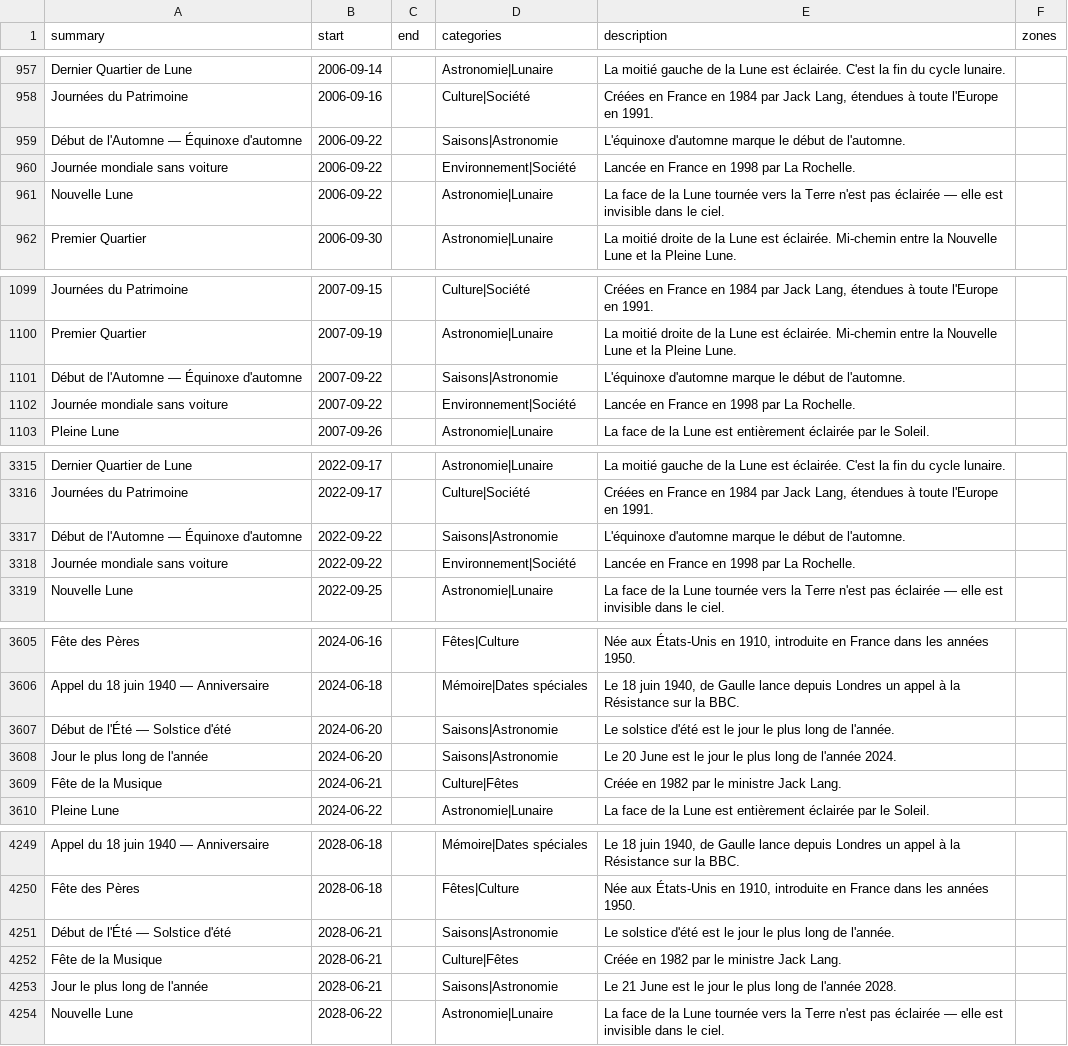
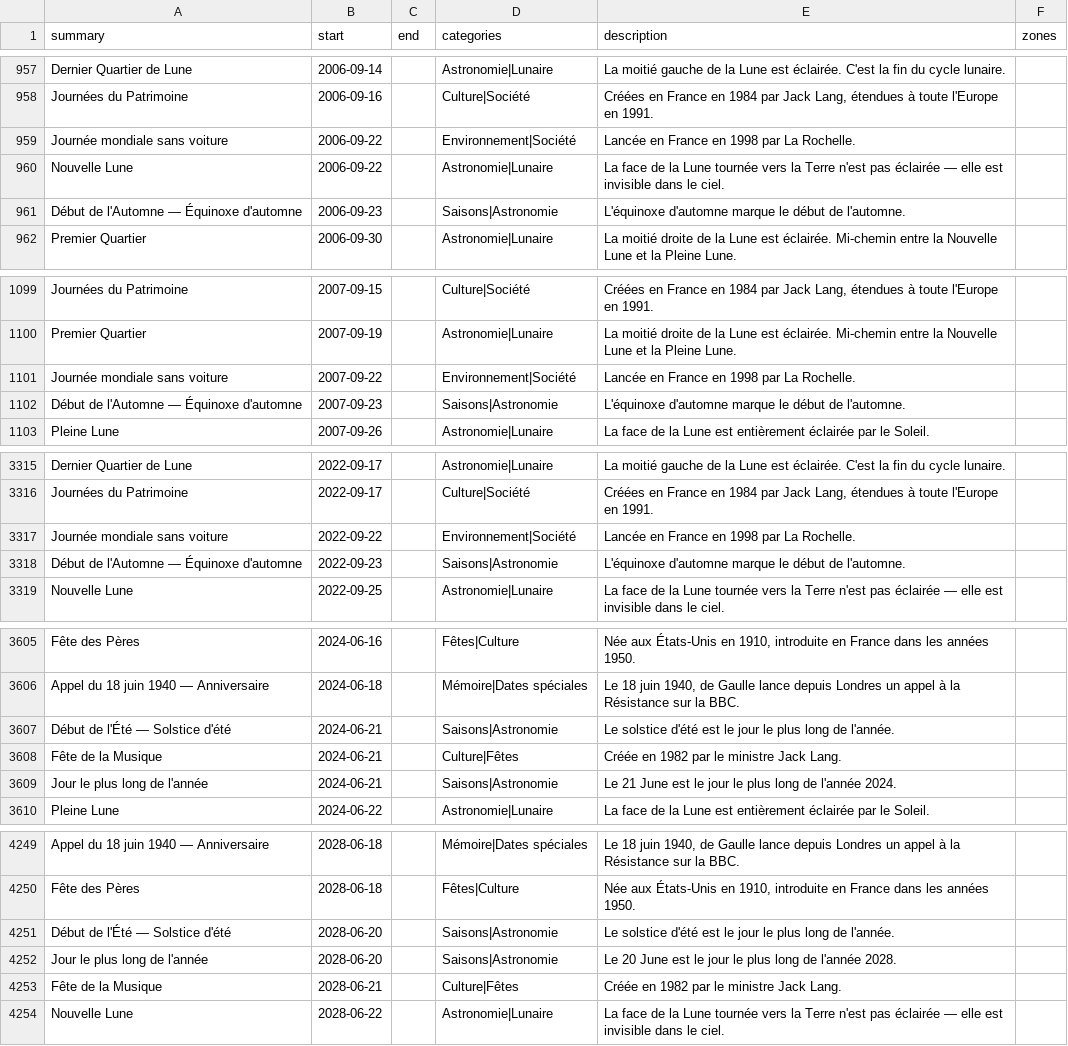
Before and after one commit to TiboTsr/calendrier-france-ics, a CSV file: calendrier.csv, drawn as a sheet; only a part is shown, gaps mark what is left out; the diff covers the shown part only.

```diff
--- a/calendrier.csv
+++ b/calendrier.csv
@@ -958,5 +958,5 @@ Dernier Quartier de Lune,2006-09-14,,Astronomie|Lunaire,La moitié gauche de la
 Journées du Patrimoine,2006-09-16,,Culture|Société,"Créées en France en 1984 par Jack Lang, étendues à toute l'Europe en 1991.",
-Début de l'Automne — Équinoxe d'automne,2006-09-22,,Saisons|Astronomie,L'équinoxe d'automne marque le début de l'automne.,
 Journée mondiale sans voiture,2006-09-22,,Environnement|Société,Lancée en France en 1998 par La Rochelle.,
 Nouvelle Lune,2006-09-22,,Astronomie|Lunaire,La face de la Lune tournée vers la Terre n'est pas éclairée — elle est invisible dans le ciel.,
+Début de l'Automne — Équinoxe d'automne,2006-09-23,,Saisons|Astronomie,L'équinoxe d'automne marque le début de l'automne.,
 Premier Quartier,2006-09-30,,Astronomie|Lunaire,La moitié droite de la Lune est éclairée. Mi-chemin entre la Nouvelle Lune et la Pleine Lune.,
@@ -1100,4 +1100,4 @@ Journées du Patrimoine,2007-09-15,,Culture|Société,"Créées en France en 198
 Premier Quartier,2007-09-19,,Astronomie|Lunaire,La moitié droite de la Lune est éclairée. Mi-chemin entre la Nouvelle Lune et la Pleine Lune.,
-Début de l'Automne — Équinoxe d'automne,2007-09-22,,Saisons|Astronomie,L'équinoxe d'automne marque le début de l'automne.,
 Journée mondiale sans voiture,2007-09-22,,Environnement|Société,Lancée en France en 1998 par La Rochelle.,
+Début de l'Automne — Équinoxe d'automne,2007-09-23,,Saisons|Astronomie,L'équinoxe d'automne marque le début de l'automne.,
 Pleine Lune,2007-09-26,,Astronomie|Lunaire,La face de la Lune est entièrement éclairée par le Soleil.,
@@ -3316,4 +3316,4 @@ Dernier Quartier de Lune,2022-09-17,,Astronomie|Lunaire,La moitié gauche de la
 Journées du Patrimoine,2022-09-17,,Culture|Société,"Créées en France en 1984 par Jack Lang, étendues à toute l'Europe en 1991.",
-Début de l'Automne — Équinoxe d'automne,2022-09-22,,Saisons|Astronomie,L'équinoxe d'automne marque le début de l'automne.,
 Journée mondiale sans voiture,2022-09-22,,Environnement|Société,Lancée en France en 1998 par La Rochelle.,
+Début de l'Automne — Équinoxe d'automne,2022-09-23,,Saisons|Astronomie,L'équinoxe d'automne marque le début de l'automne.,
 Nouvelle Lune,2022-09-25,,Astronomie|Lunaire,La face de la Lune tournée vers la Terre n'est pas éclairée — elle est invisible dans le ciel.,
@@ -3606,5 +3606,5 @@ Fête des Pères,2024-06-16,,Fêtes|Culture,"Née aux États-Unis en 1910, intro
 Appel du 18 juin 1940 — Anniversaire,2024-06-18,,Mémoire|Dates spéciales,"Le 18 juin 1940, de Gaulle lance depuis Londres un appel à la Résistance sur la BBC.",
-Début de l'Été — Solstice d'été,2024-06-20,,Saisons|Astronomie,Le solstice d'été est le jour le plus long de l'année.,
-Jour le plus long de l'année,2024-06-20,,Saisons|Astronomie,Le 20 June est le jour le plus long de l'année 2024.,
+Début de l'Été — Solstice d'été,2024-06-21,,Saisons|Astronomie,Le solstice d'été est le jour le plus long de l'année.,
 Fête de la Musique,2024-06-21,,Culture|Fêtes,Créée en 1982 par le ministre Jack Lang.,
+Jour le plus long de l'année,2024-06-21,,Saisons|Astronomie,Le 21 June est le jour le plus long de l'année 2024.,
 Pleine Lune,2024-06-22,,Astronomie|Lunaire,La face de la Lune est entièrement éclairée par le Soleil.,
@@ -4250,5 +4250,5 @@ Appel du 18 juin 1940 — Anniversaire,2028-06-18,,Mémoire|Dates spéciales,"Le
 Fête des Pères,2028-06-18,,Fêtes|Culture,"Née aux États-Unis en 1910, introduite en France dans les années 1950.",
-Début de l'Été — Solstice d'été,2028-06-21,,Saisons|Astronomie,Le solstice d'été est le jour le plus long de l'année.,
+Début de l'Été — Solstice d'été,2028-06-20,,Saisons|Astronomie,Le solstice d'été est le jour le plus long de l'année.,
+Jour le plus long de l'année,2028-06-20,,Saisons|Astronomie,Le 20 June est le jour le plus long de l'année 2028.,
 Fête de la Musique,2028-06-21,,Culture|Fêtes,Créée en 1982 par le ministre Jack Lang.,
-Jour le plus long de l'année,2028-06-21,,Saisons|Astronomie,Le 21 June est le jour le plus long de l'année 2028.,
 Nouvelle Lune,2028-06-22,,Astronomie|Lunaire,La face de la Lune tournée vers la Terre n'est pas éclairée — elle est invisible dans le ciel.,
```
Also changed, not shown: 1 added row, 1 removed row and 7 edited cells elsewhere in this file, 12 other files.
